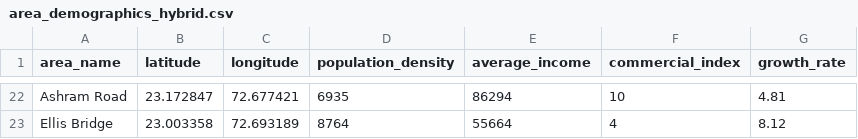
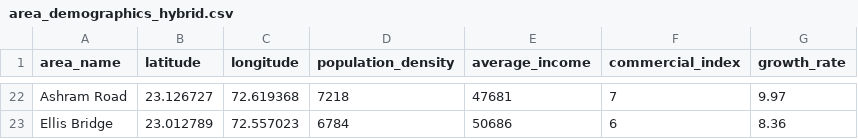
Before and after one commit to SahilKayasth-16/Urban-GIS-AI, a CSV file: backend/area_demographics_hybrid.csv, drawn as a sheet; only a part is shown, gaps mark what is left out; the diff covers the shown part only; the diff names each change by its address in the sheet, - before the commit and + after, or states it on an @@ line.

```diff
--- a/backend/area_demographics_hybrid.csv
+++ b/backend/area_demographics_hybrid.csv
-B22 (latitude): 23.172847
+B22 (latitude): 23.126727
-C22 (longitude): 72.677421
+C22 (longitude): 72.619368
-D22 (population_density): 6935
+D22 (population_density): 7218
-E22 (average_income): 86294
+E22 (average_income): 47681
-F22 (commercial_index): 10
+F22 (commercial_index): 7
-G22 (growth_rate): 4.81
+G22 (growth_rate): 9.97
-B23 (latitude): 23.003358
+B23 (latitude): 23.012789
-C23 (longitude): 72.693189
+C23 (longitude): 72.557023
-D23 (population_density): 8764
+D23 (population_density): 6784
-E23 (average_income): 55664
+E23 (average_income): 50686
-F23 (commercial_index): 4
+F23 (commercial_index): 6
-G23 (growth_rate): 8.12
+G23 (growth_rate): 8.36
```
Also changed, not shown: 117 edited cells elsewhere in this file, 56 other files.
